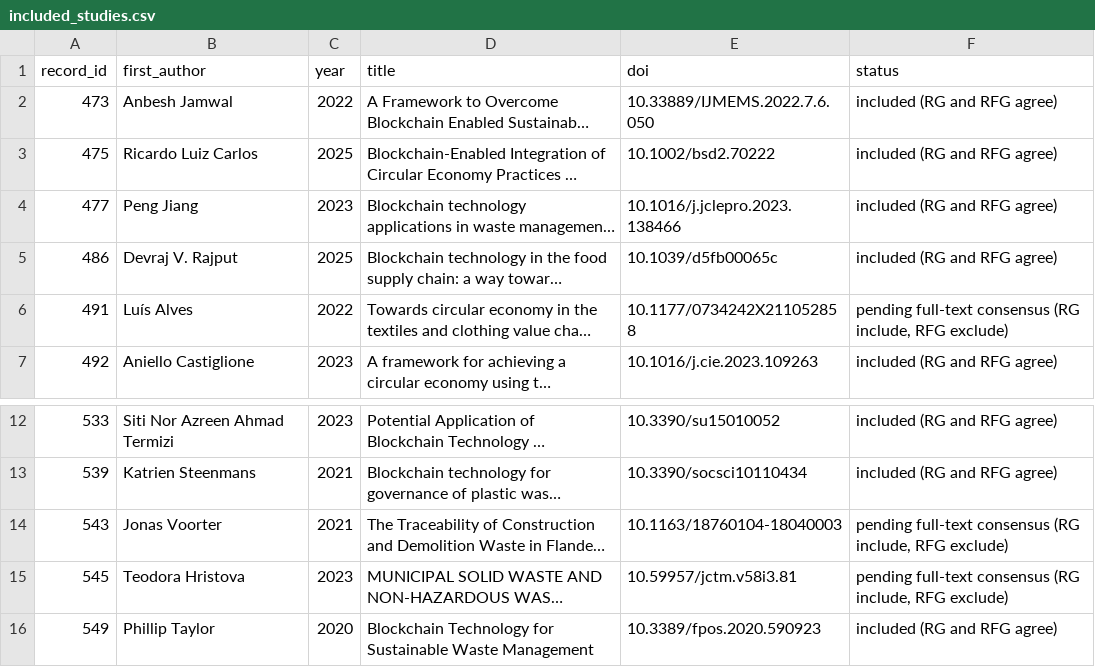
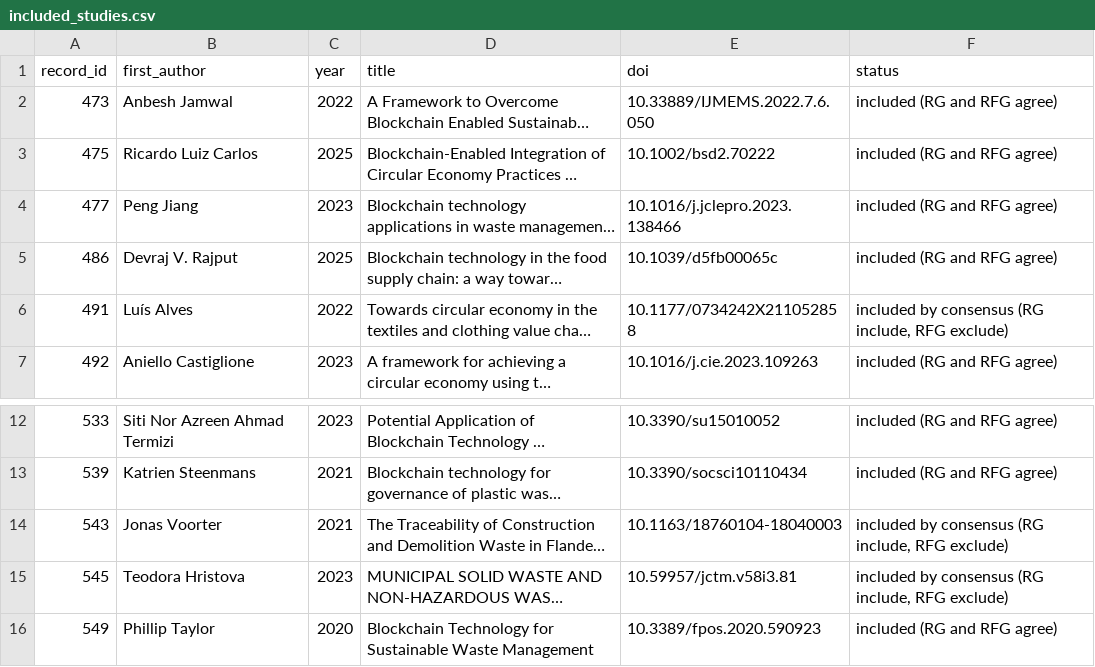
Before and after one commit to rafaelgross/baseref, a CSV file: pilot_data/project1_2026-11-11/included_studies.csv, drawn as a sheet; only a part is shown, gaps mark what is left out; long unchanged cells end in …; the diff names each change by its address in the sheet, - before the commit and + after, or states it on an @@ line.

```diff
--- a/pilot_data/project1_2026-11-11/included_studies.csv
+++ b/pilot_data/project1_2026-11-11/included_studies.csv
-F6 (status): pending full-text consensus (RG…
+F6 (status): included by consensus (RG…
-F14:F15 (status): pending full-text consensus (RG…
+F14:F15 (status): included by consensus (RG…
```
Also changed, not shown: pilot_data/project1_2026-11-11/decisions_fulltext.csv, pilot_data/project1_2026-11-11/decisions_screening.csv, 1 other file.
